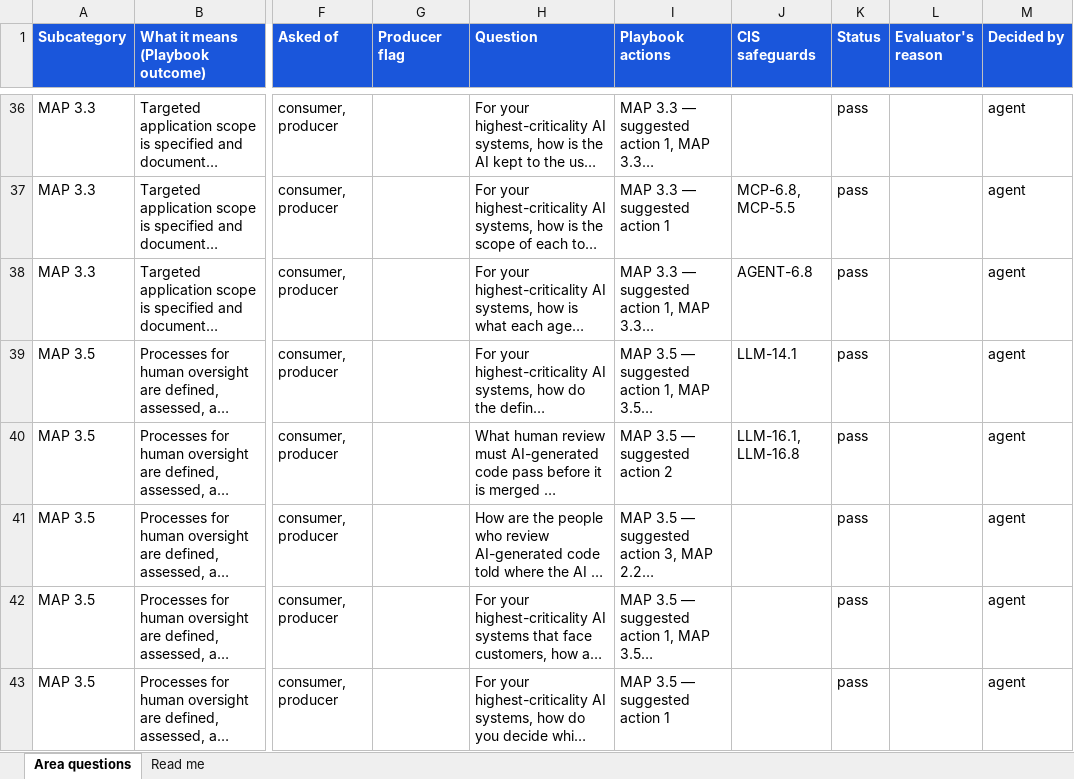
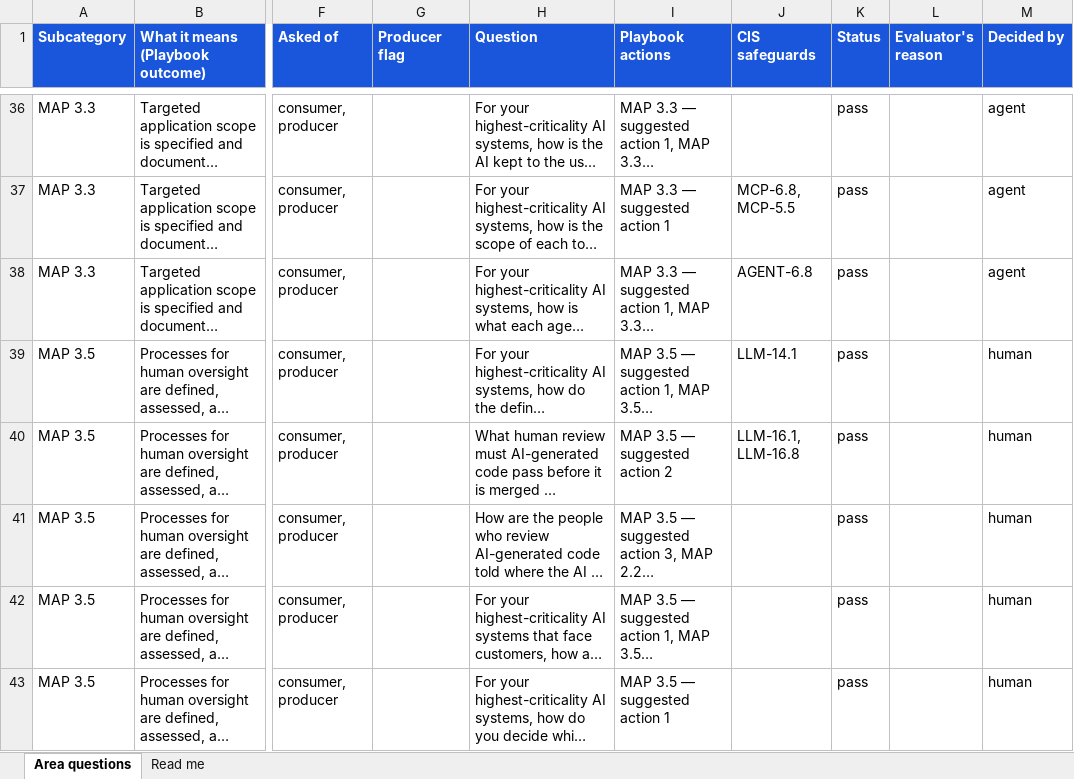
Before and after one commit to srilekha82/security-maturity-tool, an Excel workbook: data/ai/authoring/questions_areas.xlsx, sheet Area questions, drawn as a sheet; only a part is shown, gaps mark what is left out; long unchanged cells end in …; values as stored, in another font and other column widths than the file's, no borders; the diff covers the shown part only; the diff names each change by its address in the sheet, - before the commit and + after, or states it on an @@ line.

```diff
--- a/data/ai/authoring/questions_areas.xlsx (sheet Area questions)
+++ b/data/ai/authoring/questions_areas.xlsx (sheet Area questions)
-M39:M43 (Decided by): agent
+M39:M43 (Decided by): human
```
Also changed, not shown: 1 added row and 85 edited cells elsewhere in this sheet, data/ai/authoring/impact_notes.xlsx, data/ai/authoring/questions_foundation.xlsx, 12 other files.
